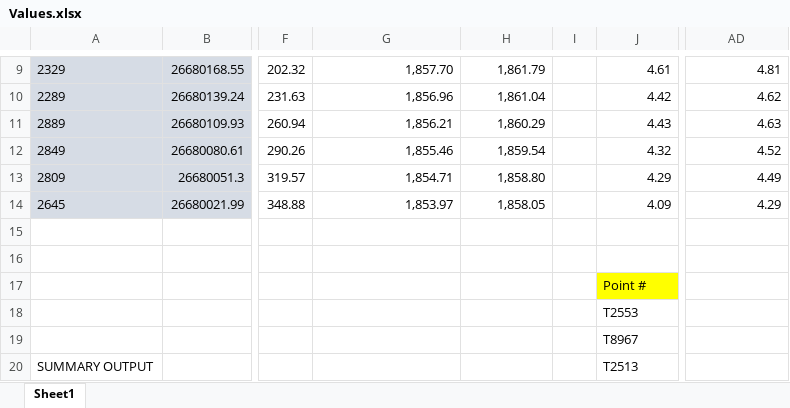
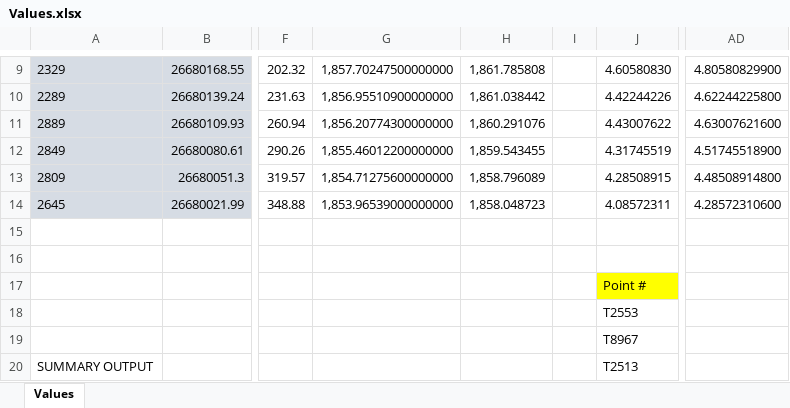
Before and after one commit to alex-egan/PoleProject, an Excel workbook: PoleProject/ExcelFiles/Values.xlsx, sheet Values, drawn as a sheet; only a part is shown, gaps mark what is left out; values as stored, in another font and other column widths than the file's, no borders; charts and pictures not drawn; the diff covers the shown part only; the diff names each change by its address in the sheet, - before the commit and + after, or states it on an @@ line.

```diff
--- a/PoleProject/ExcelFiles/Values.xlsx (sheet Values)
+++ b/PoleProject/ExcelFiles/Values.xlsx (sheet Values)
-sheet tab: Sheet1
+sheet tab: Values
-G9: 1,857.70
+G9: 1,857.70247500000000
-H9: 1,861.79
+H9: 1,861.785808
-J9: 4.61
+J9: 4.60580830
-AD9: 4.81
+AD9: 4.80580829900
-G10: 1,856.96
+G10: 1,856.95510900000000
-H10: 1,861.04
+H10: 1,861.038442
-J10: 4.42
+J10: 4.42244226
-AD10: 4.62
+AD10: 4.62244225800
-G11: 1,856.21
+G11: 1,856.20774300000000
-H11: 1,860.29
+H11: 1,860.291076
-J11: 4.43
+J11: 4.43007622
-AD11: 4.63
+AD11: 4.63007621600
-G12: 1,855.46
+G12: 1,855.46012200000000
-H12: 1,859.54
+H12: 1,859.543455
-J12: 4.32
+J12: 4.31745519
-AD12: 4.52
+AD12: 4.51745518900
-G13: 1,854.71
+G13: 1,854.71275600000000
-H13: 1,858.80
+H13: 1,858.796089
-J13: 4.29
+J13: 4.28508915
-AD13: 4.49
+AD13: 4.48508914800
-G14: 1,853.97
+G14: 1,853.96539000000000
-H14: 1,858.05
+H14: 1,858.048723
-J14: 4.09
+J14: 4.08572311
-AD14: 4.29
+AD14: 4.28572310600
```
Also changed, not shown: 30 edited cells and merged cells elsewhere in this sheet, charts or pictures, 6 other files.
